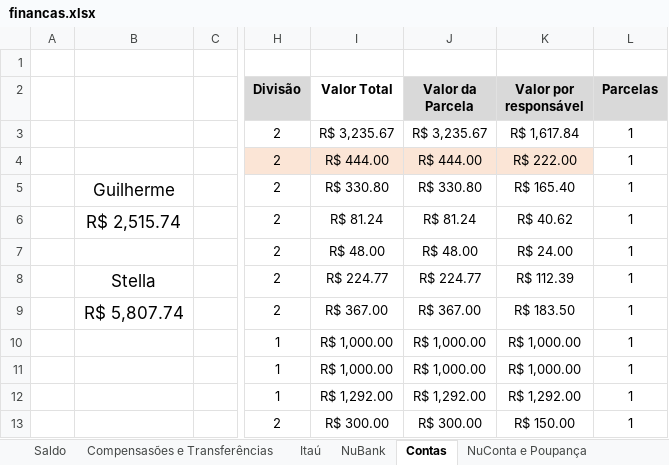
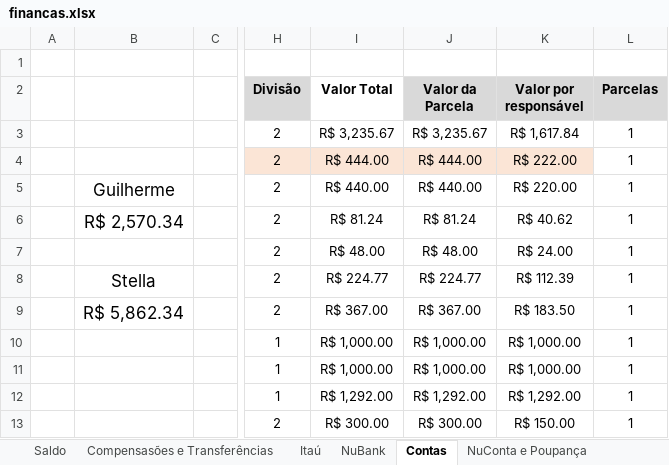
Before and after one commit to Teles-Gui/Financas, an Excel workbook: financas.xlsx, sheet Contas, drawn as a sheet; only a part is shown, gaps mark what is left out; values as stored, in another font and other column widths than the file's, no borders; the diff names each change by its address in the sheet, - before the commit and + after, or states it on an @@ line.

```diff
--- a/financas.xlsx (sheet Contas)
+++ b/financas.xlsx (sheet Contas)
-I5 (Valor Total): R$ 330.80
+I5 (Valor Total): R$ 440.00
-J5 (Valor da Parcela): R$ 330.80
+J5 (Valor da Parcela): R$ 440.00
-K5 (Valor por responsável): R$ 165.40
+K5 (Valor por responsável): R$ 220.00
-B6: R$ 2,515.74
+B6: R$ 2,570.34
-B9: R$ 5,807.74
+B9: R$ 5,862.34
```
Also changed, not shown: sheet NuBank, sheet Saldo, sheet Compensasões e Transferências, sheet NuConta e Poupança, formulas that keep their value.
